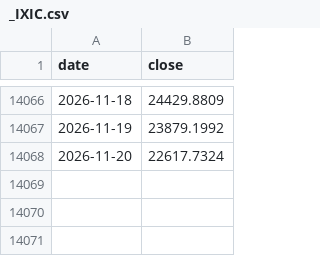
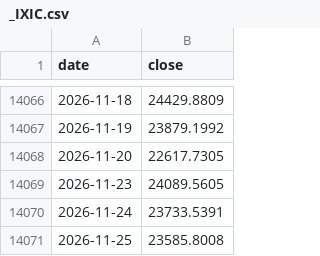
Before and after one commit to hansol-star/-, a CSV file: data/history/_IXIC.csv, drawn as a sheet; only a part is shown, gaps mark what is left out.

```diff
--- a/data/history/_IXIC.csv
+++ b/data/history/_IXIC.csv
@@ -14067,2 +14067,5 @@ date,close
 2026-11-19,23879.1992
-2026-11-20,22617.7324
+2026-11-20,22617.7305
+2026-11-23,24089.5605
+2026-11-24,23733.5391
+2026-11-25,23585.8008
```
Also changed, not shown: data/history/AVGO.csv, data/history/GEV.csv, 14 other files.
